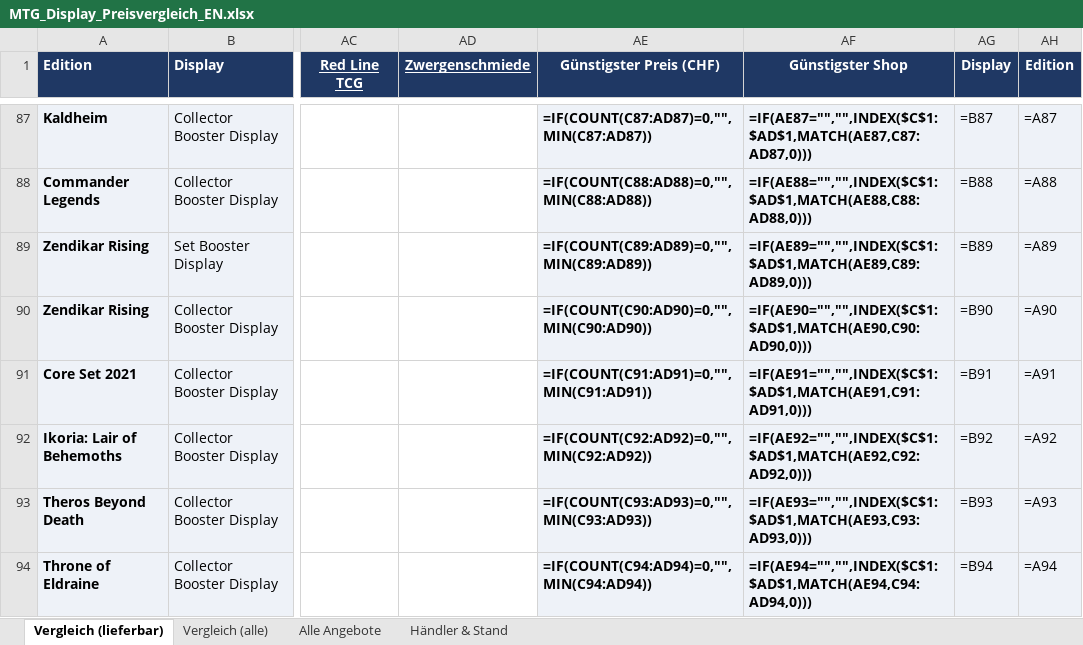
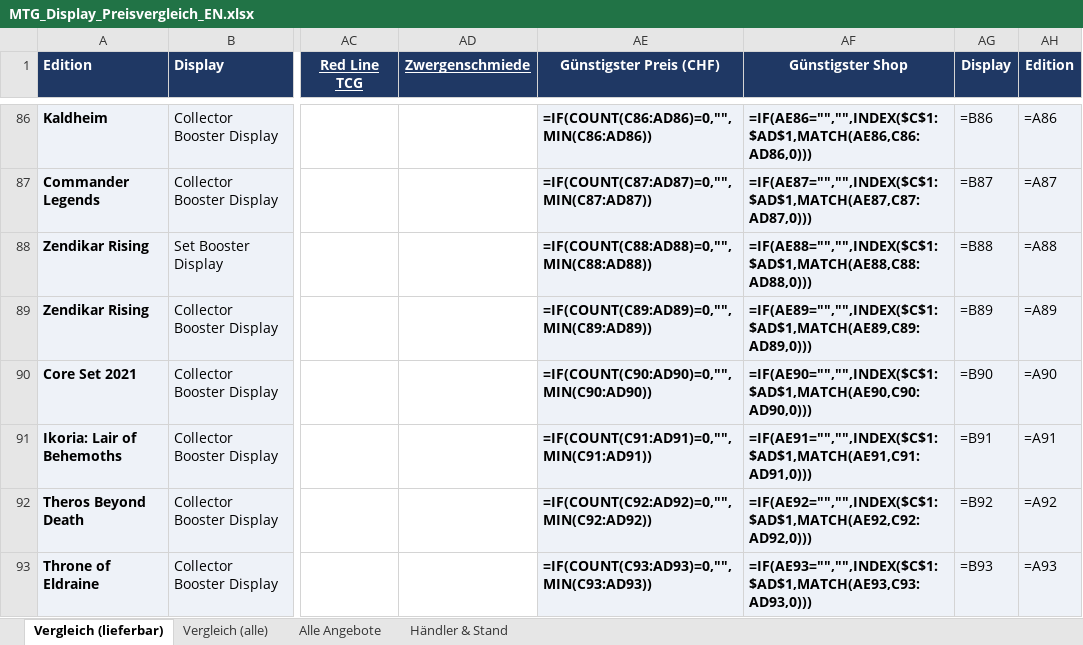
Before and after one commit to BEAR1nc/deckarchiv, an Excel workbook: shopping/MTG_Display_Preisvergleich_EN.xlsx, sheet Vergleich (lieferbar), drawn as a sheet; only a part is shown, gaps mark what is left out; values as stored, in another font and other column widths than the file's, no borders; formulas without a stored value are shown as written; conditional formats not drawn; addresses are those after the commit; the diff covers the shown part only; the diff names each change by its address in the sheet, - before the commit and + after, or states it on an @@ line.

```diff
--- a/shopping/MTG_Display_Preisvergleich_EN.xlsx (sheet Vergleich (lieferbar))
+++ b/shopping/MTG_Display_Preisvergleich_EN.xlsx (sheet Vergleich (lieferbar))
-AE86 (Günstigster Preis (CHF)): =IF(COUNT(C87:AD87)=0,"",MIN(C87:AD87))
+AE86 (Günstigster Preis (CHF)): =IF(COUNT(C86:AD86)=0,"",MIN(C86:AD86))
-AF86 (Günstigster Shop): =IF(AE87="","",INDEX($C$1:$AD$1,MATCH(AE87,C87:AD87,0)))
+AF86 (Günstigster Shop): =IF(AE86="","",INDEX($C$1:$AD$1,MATCH(AE86,C86:AD86,0)))
-AG86 (Display): =B87
+AG86 (Display): =B86
-AH86 (Edition): =A87
+AH86 (Edition): =A86
-AE87 (Günstigster Preis (CHF)): =IF(COUNT(C88:AD88)=0,"",MIN(C88:AD88))
+AE87 (Günstigster Preis (CHF)): =IF(COUNT(C87:AD87)=0,"",MIN(C87:AD87))
-AF87 (Günstigster Shop): =IF(AE88="","",INDEX($C$1:$AD$1,MATCH(AE88,C88:AD88,0)))
+AF87 (Günstigster Shop): =IF(AE87="","",INDEX($C$1:$AD$1,MATCH(AE87,C87:AD87,0)))
-AG87 (Display): =B88
+AG87 (Display): =B87
-AH87 (Edition): =A88
+AH87 (Edition): =A87
-AE88 (Günstigster Preis (CHF)): =IF(COUNT(C89:AD89)=0,"",MIN(C89:AD89))
+AE88 (Günstigster Preis (CHF)): =IF(COUNT(C88:AD88)=0,"",MIN(C88:AD88))
-AF88 (Günstigster Shop): =IF(AE89="","",INDEX($C$1:$AD$1,MATCH(AE89,C89:AD89,0)))
+AF88 (Günstigster Shop): =IF(AE88="","",INDEX($C$1:$AD$1,MATCH(AE88,C88:AD88,0)))
-AG88 (Display): =B89
+AG88 (Display): =B88
-AH88 (Edition): =A89
+AH88 (Edition): =A88
-AE89 (Günstigster Preis (CHF)): =IF(COUNT(C90:AD90)=0,"",MIN(C90:AD90))
+AE89 (Günstigster Preis (CHF)): =IF(COUNT(C89:AD89)=0,"",MIN(C89:AD89))
-AF89 (Günstigster Shop): =IF(AE90="","",INDEX($C$1:$AD$1,MATCH(AE90,C90:AD90,0)))
+AF89 (Günstigster Shop): =IF(AE89="","",INDEX($C$1:$AD$1,MATCH(AE89,C89:AD89,0)))
-AG89 (Display): =B90
+AG89 (Display): =B89
-AH89 (Edition): =A90
+AH89 (Edition): =A89
-AE90 (Günstigster Preis (CHF)): =IF(COUNT(C91:AD91)=0,"",MIN(C91:AD91))
+AE90 (Günstigster Preis (CHF)): =IF(COUNT(C90:AD90)=0,"",MIN(C90:AD90))
-AF90 (Günstigster Shop): =IF(AE91="","",INDEX($C$1:$AD$1,MATCH(AE91,C91:AD91,0)))
+AF90 (Günstigster Shop): =IF(AE90="","",INDEX($C$1:$AD$1,MATCH(AE90,C90:AD90,0)))
-AG90 (Display): =B91
+AG90 (Display): =B90
-AH90 (Edition): =A91
+AH90 (Edition): =A90
-AE91 (Günstigster Preis (CHF)): =IF(COUNT(C92:AD92)=0,"",MIN(C92:AD92))
+AE91 (Günstigster Preis (CHF)): =IF(COUNT(C91:AD91)=0,"",MIN(C91:AD91))
-AF91 (Günstigster Shop): =IF(AE92="","",INDEX($C$1:$AD$1,MATCH(AE92,C92:AD92,0)))
+AF91 (Günstigster Shop): =IF(AE91="","",INDEX($C$1:$AD$1,MATCH(AE91,C91:AD91,0)))
-AG91 (Display): =B92
+AG91 (Display): =B91
-AH91 (Edition): =A92
+AH91 (Edition): =A91
-AE92 (Günstigster Preis (CHF)): =IF(COUNT(C93:AD93)=0,"",MIN(C93:AD93))
+AE92 (Günstigster Preis (CHF)): =IF(COUNT(C92:AD92)=0,"",MIN(C92:AD92))
-AF92 (Günstigster Shop): =IF(AE93="","",INDEX($C$1:$AD$1,MATCH(AE93,C93:AD93,0)))
+AF92 (Günstigster Shop): =IF(AE92="","",INDEX($C$1:$AD$1,MATCH(AE92,C92:AD92,0)))
-AG92 (Display): =B93
+AG92 (Display): =B92
-AH92 (Edition): =A93
+AH92 (Edition): =A92
-AE93 (Günstigster Preis (CHF)): =IF(COUNT(C94:AD94)=0,"",MIN(C94:AD94))
+AE93 (Günstigster Preis (CHF)): =IF(COUNT(C93:AD93)=0,"",MIN(C93:AD93))
-AF93 (Günstigster Shop): =IF(AE94="","",INDEX($C$1:$AD$1,MATCH(AE94,C94:AD94,0)))
+AF93 (Günstigster Shop): =IF(AE93="","",INDEX($C$1:$AD$1,MATCH(AE93,C93:AD93,0)))
-AG93 (Display): =B94
+AG93 (Display): =B93
-AH93 (Edition): =A94
+AH93 (Edition): =A93
```
Also changed, not shown: 1 removed row and 70 edited cells elsewhere in this sheet, sheet Alle Angebote, sheet Händler & Stand, sheet Vergleich (alle), 2 other files.
